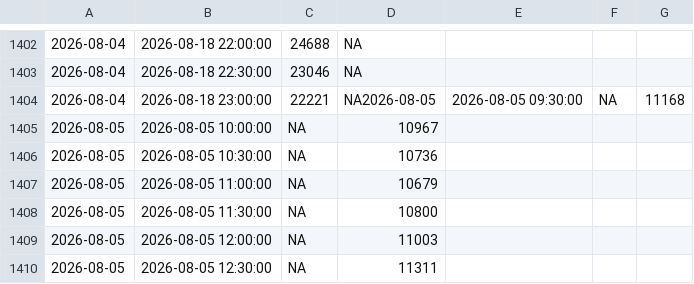
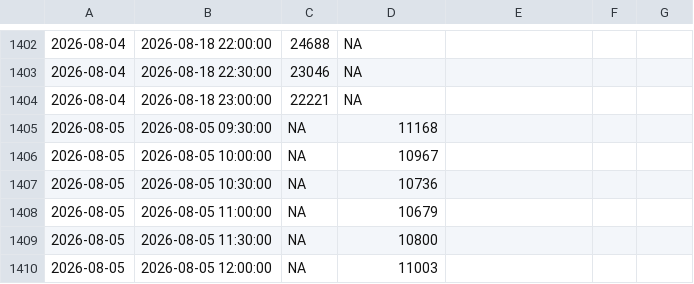
Before and after one commit to SamInnes26/electricity-forecast, a CSV file: data/demand_wind_2_14_forecast_history.csv, drawn as a sheet; only a part is shown, gaps mark what is left out; the shorter side is filled out with more unchanged rows.

Commit message:
Correct CSV formatting for demand wind forecast
Fixed formatting issue by separating concatenated lines.

```diff
--- a/data/demand_wind_2_14_forecast_history.csv
+++ b/data/demand_wind_2_14_forecast_history.csv
@@ -1403,3 +1403,4 @@
 2026-08-04,2026-08-18 22:30:00,23046,NA
-2026-08-04,2026-08-18 23:00:00,22221,NA2026-08-05,2026-08-05 09:30:00,NA,11168
+2026-08-04,2026-08-18 23:00:00,22221,NA
+2026-08-05,2026-08-05 09:30:00,NA,11168
 2026-08-05,2026-08-05 10:00:00,NA,10967
```
